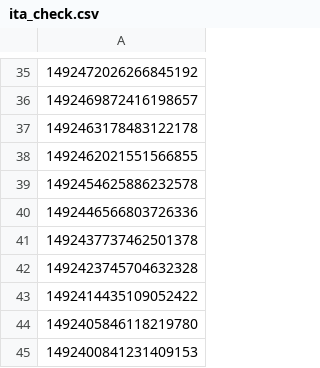
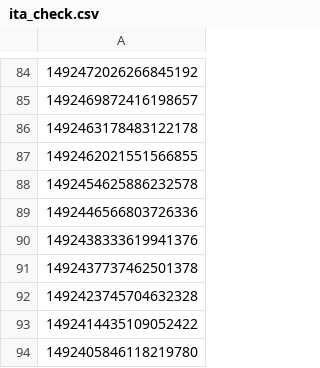
Before and after one commit to aborruso/rss, a CSV file: script/twitterOpenDataHotPosts/processing/ita_check.csv, drawn as a sheet; only a part is shown, gaps mark what is left out; the shorter side is filled out with more unchanged rows; the diff covers the shown part only; the diff names each change by its address in the sheet, - before the commit and + after, or states it on an @@ line.

```diff
--- a/script/twitterOpenDataHotPosts/processing/ita_check.csv
+++ b/script/twitterOpenDataHotPosts/processing/ita_check.csv
+row 90: 1492438333619941376
```
Also changed, not shown: 49 added rows elsewhere in this file, 4 other files.
